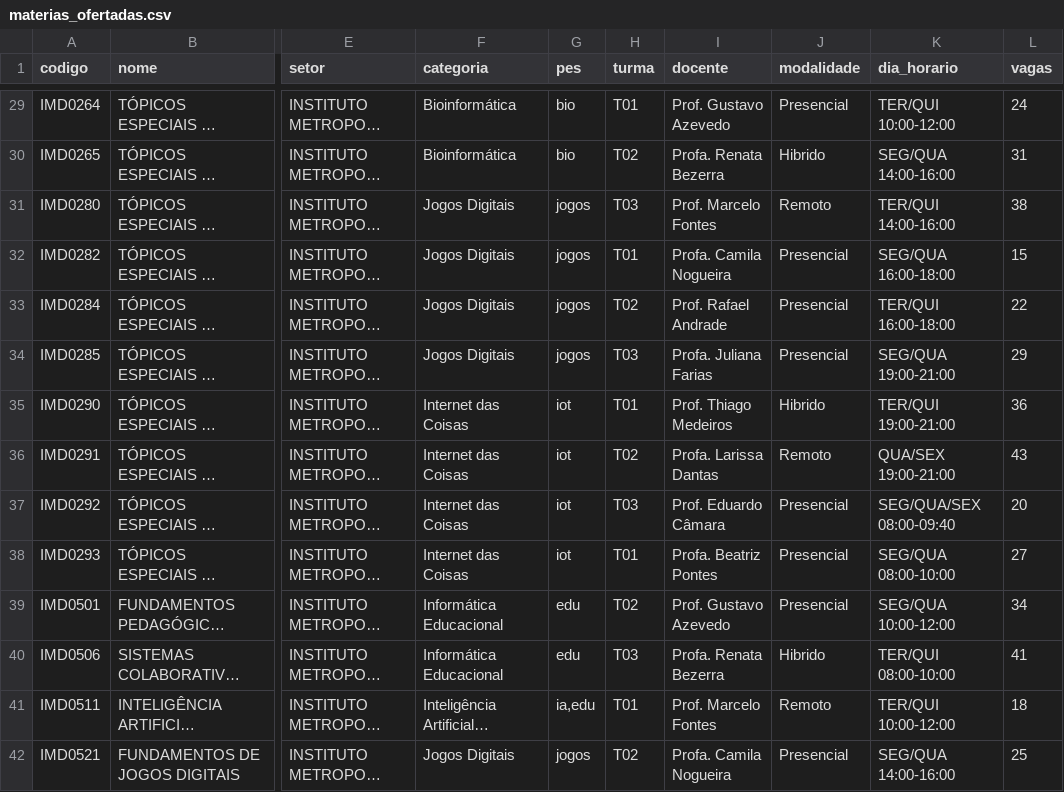
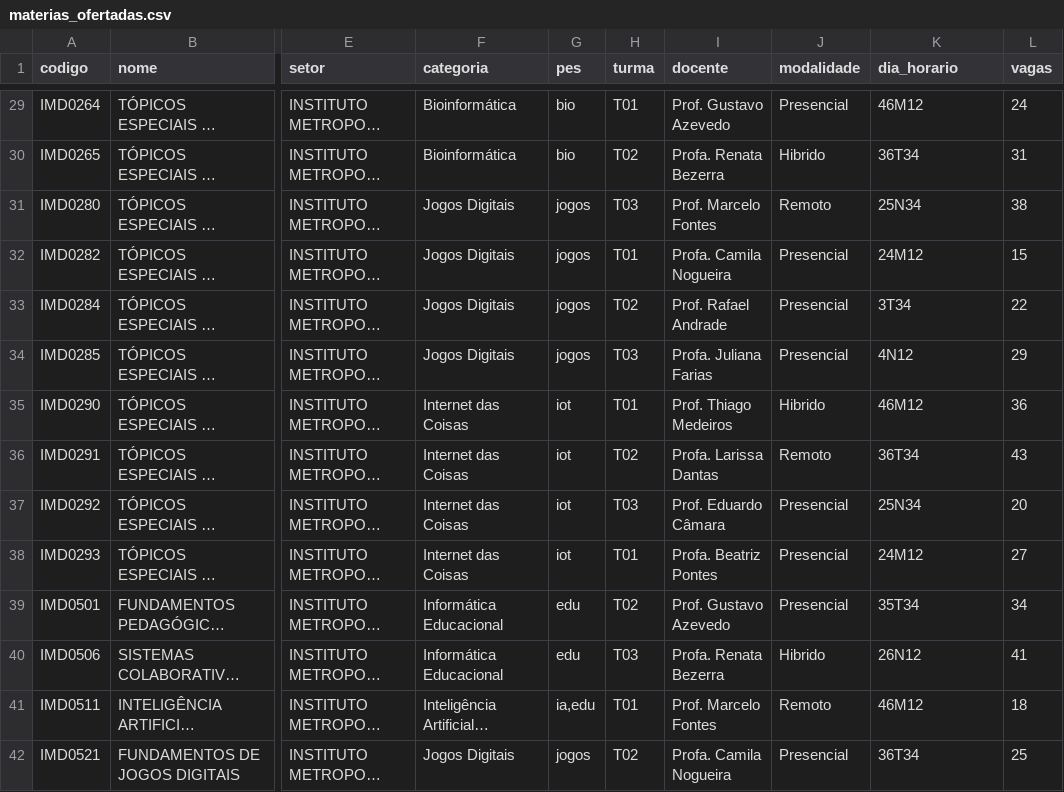
Before and after one commit to cleziojr/atividade_1_ia_agentica, a CSV file: dados/materias_ofertadas.csv, drawn as a sheet; only a part is shown, gaps mark what is left out; long unchanged cells end in …; the diff covers the shown part only; the diff names each change by its address in the sheet, - before the commit and + after, or states it on an @@ line.

Commit message:
fix: usa notacao real de horario do SIGAA nas materias ofertadas
Troca o horario mockado por codigo real de dia+turno+slot (ex: 24M12),
casando a quantidade de dias com a carga horaria da disciplina.

```diff
--- a/dados/materias_ofertadas.csv
+++ b/dados/materias_ofertadas.csv
-K29 (dia_horario): TER/QUI 10:00-12:00
+K29 (dia_horario): 46M12
-K30 (dia_horario): SEG/QUA 14:00-16:00
+K30 (dia_horario): 36T34
-K31 (dia_horario): TER/QUI 14:00-16:00
+K31 (dia_horario): 25N34
-K32 (dia_horario): SEG/QUA 16:00-18:00
+K32 (dia_horario): 24M12
-K33 (dia_horario): TER/QUI 16:00-18:00
+K33 (dia_horario): 3T34
-K34 (dia_horario): SEG/QUA 19:00-21:00
+K34 (dia_horario): 4N12
-K35 (dia_horario): TER/QUI 19:00-21:00
+K35 (dia_horario): 46M12
-K36 (dia_horario): QUA/SEX 19:00-21:00
+K36 (dia_horario): 36T34
-K37 (dia_horario): SEG/QUA/SEX 08:00-09:40
+K37 (dia_horario): 25N34
-K38 (dia_horario): SEG/QUA 08:00-10:00
+K38 (dia_horario): 24M12
-K39 (dia_horario): SEG/QUA 10:00-12:00
+K39 (dia_horario): 35T34
-K40 (dia_horario): TER/QUI 08:00-10:00
+K40 (dia_horario): 26N12
-K41 (dia_horario): TER/QUI 10:00-12:00
+K41 (dia_horario): 46M12
-K42 (dia_horario): SEG/QUA 14:00-16:00
+K42 (dia_horario): 36T34
```
Also changed, not shown: 66 edited cells elsewhere in this file.
